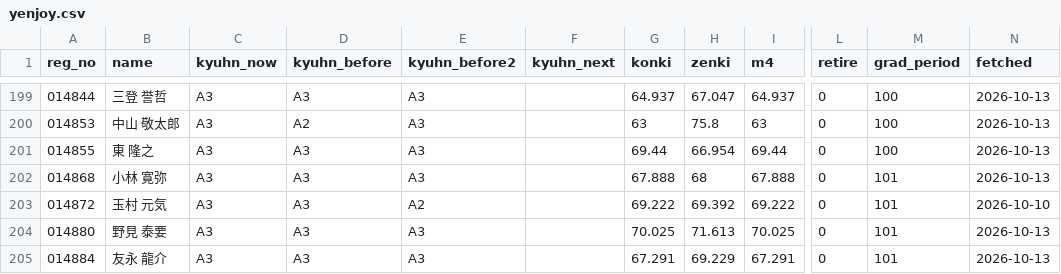
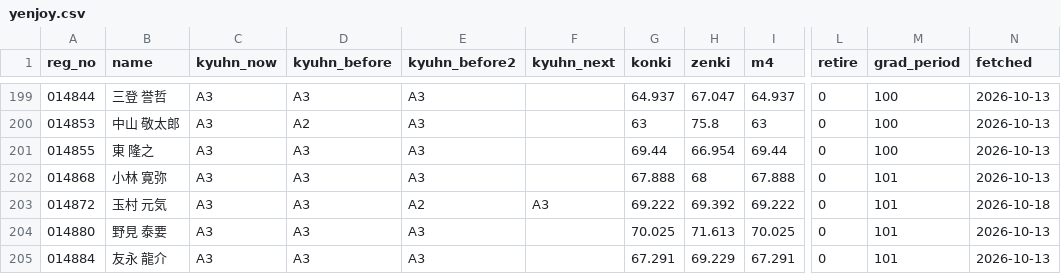
Before and after one commit to greengiant7773/keirin-taisha, a CSV file: yenjoy.csv, drawn as a sheet; only a part is shown, gaps mark what is left out; the diff names each change by its address in the sheet, - before the commit and + after, or states it on an @@ line.

```diff
--- a/yenjoy.csv
+++ b/yenjoy.csv
-F203 (kyuhn_next): (empty)
+F203 (kyuhn_next): A3
-N203 (fetched): 2026-10-10
+N203 (fetched): 2026-10-18
```
Also changed, not shown: 4 other files.
